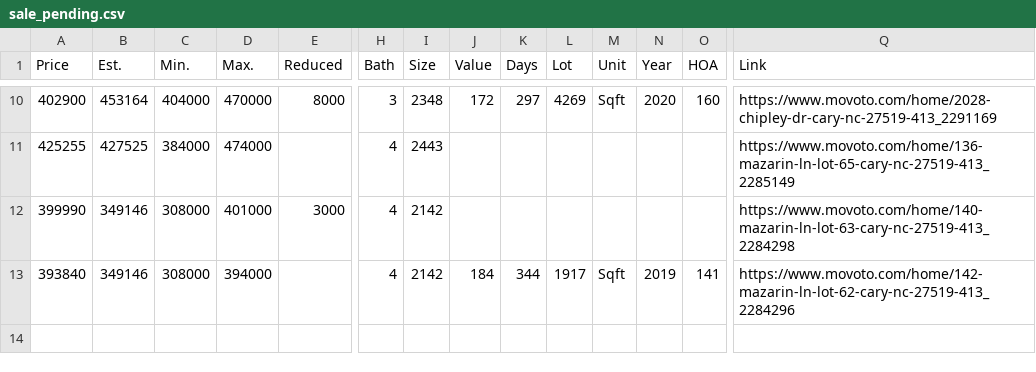
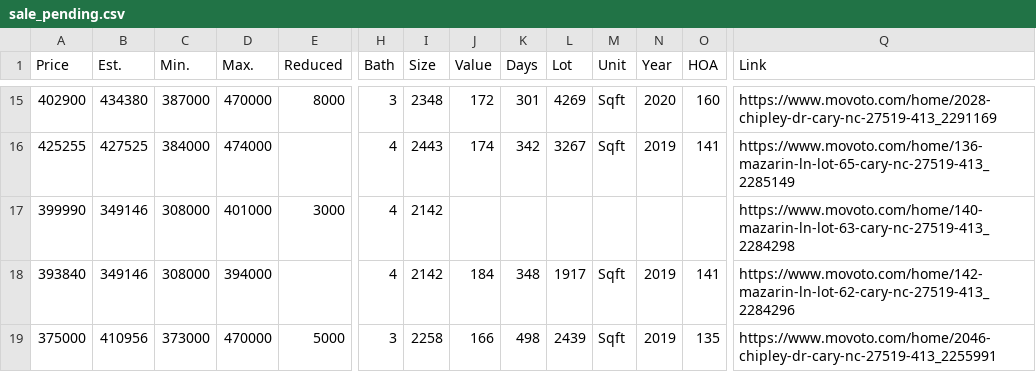
Before and after one commit to xgirma/moveto, a CSV file: data/27519/sale_pending.csv, drawn as a sheet; only a part is shown, gaps mark what is left out; addresses are those after the commit; rows hold the shown columns only; the diff covers the shown part only; the diff names each change by its address in the sheet, - before the commit and + after, or states it on an @@ line.

```diff
--- a/data/27519/sale_pending.csv
+++ b/data/27519/sale_pending.csv
-B15 (Est.): 453164
+B15 (Est.): 434380
-C15 (Min.): 404000
+C15 (Min.): 387000
-K15 (Days): 297
+K15 (Days): 301
-J16 (Value): (empty)
+J16 (Value): 174
-K16 (Days): (empty)
+K16 (Days): 342
-L16 (Lot): (empty)
+L16 (Lot): 3267
-M16 (Unit): (empty)
+M16 (Unit): Sqft
-N16 (Year): (empty)
+N16 (Year): 2019
-O16 (HOA): (empty)
+O16 (HOA): 141
-K18 (Days): 344
+K18 (Days): 348
+row 19: 375000 | 410956 | 373000 | 470000 | 5000 | 3 | 2258 | 166 | 498 | 2439 | Sqft | 2019 | 135 | https://www.movoto.com/home/2046-chipley-dr-cary-nc-27519-413_2255991
```
Also changed, not shown: 6 added rows, 1 removed row and 26 edited cells elsewhere in this file, data/27519/by_days.csv, data/27519/by_price.csv, 15 other files.
